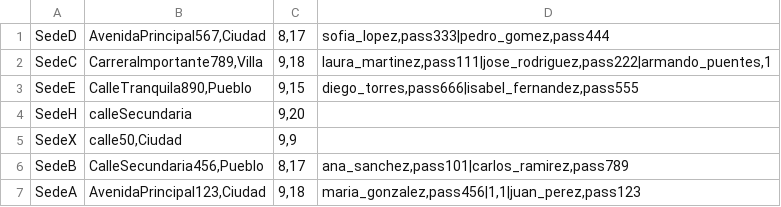
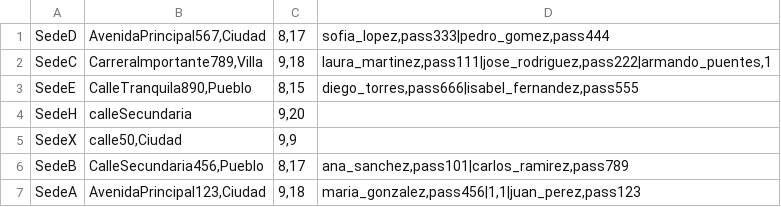
Before and after one commit to dpoo-grupo3-202320/Proyecto3, a CSV file: Entrega Proyecto/Proyecto3/Persistencia/Sedes.csv, drawn as a sheet.

```diff
--- a/Entrega Proyecto/Proyecto3/Persistencia/Sedes.csv
+++ b/Entrega Proyecto/Proyecto3/Persistencia/Sedes.csv
@@ -2,3 +2,3 @@ SedeD;AvenidaPrincipal567,Ciudad;8,17;sofia_lopez,pass333|pedro_gomez,pass444
 SedeC;CarreraImportante789,Villa;9,18;laura_martinez,pass111|jose_rodriguez,pass222|armando_puentes,1
-SedeE;CalleTranquila890,Pueblo;9,15;diego_torres,pass666|isabel_fernandez,pass555
+SedeE;CalleTranquila890,Pueblo;8,15;diego_torres,pass666|isabel_fernandez,pass555
 SedeH;calleSecundaria;9,20;
```
Also changed, not shown: 3 other files.
